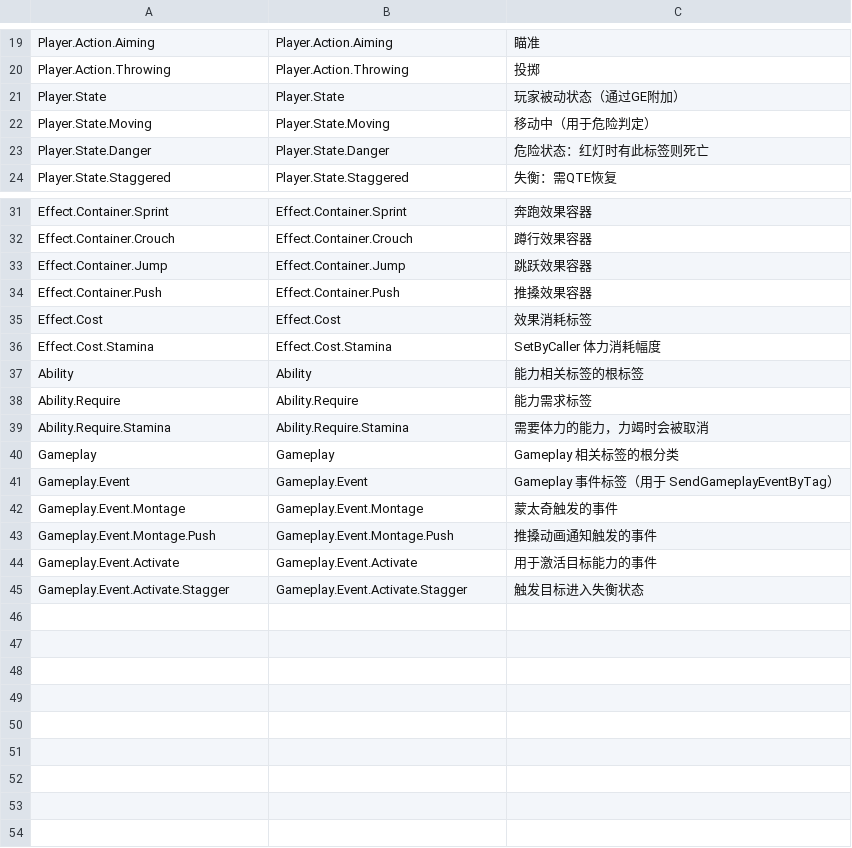
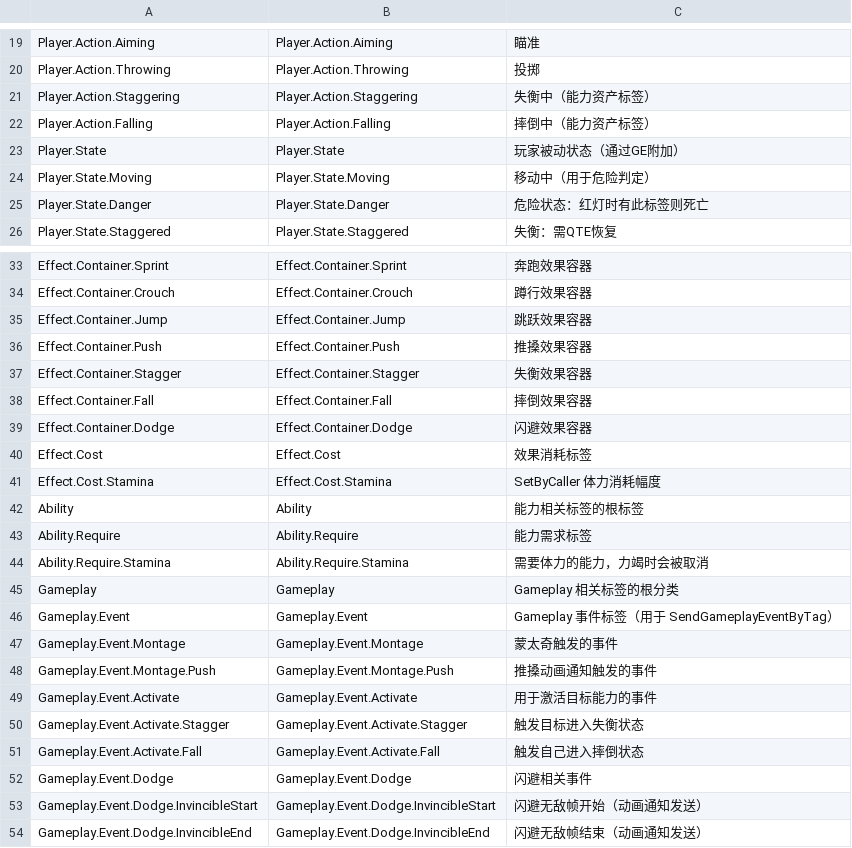
Before and after one commit to xuezi2003/UE-The-Casket-of-Covenant, a CSV file: 关卡设计/00-通用逻辑/GameplayTags.csv, drawn as a sheet; only a part is shown, gaps mark what is left out.

```diff
--- a/关卡设计/00-通用逻辑/GameplayTags.csv
+++ b/关卡设计/00-通用逻辑/GameplayTags.csv
@@ -20,2 +20,4 @@ Player.Action.Aiming,Player.Action.Aiming,"瞄准"
 Player.Action.Throwing,Player.Action.Throwing,"投掷"
+Player.Action.Staggering,Player.Action.Staggering,"失衡中（能力资产标签）"
+Player.Action.Falling,Player.Action.Falling,"摔倒中（能力资产标签）"
 Player.State,Player.State,"玩家被动状态（通过GE附加）"
@@ -34,2 +36,5 @@ Effect.Container.Jump,Effect.Container.Jump,"跳跃效果容器"
 Effect.Container.Push,Effect.Container.Push,"推搡效果容器"
+Effect.Container.Stagger,Effect.Container.Stagger,"失衡效果容器"
+Effect.Container.Fall,Effect.Container.Fall,"摔倒效果容器"
+Effect.Container.Dodge,Effect.Container.Dodge,"闪避效果容器"
 Effect.Cost,Effect.Cost,"效果消耗标签"
@@ -45 +50,5 @@ Gameplay.Event.Activate,Gameplay.Event.Activate,"用于激活目标能力的事
 Gameplay.Event.Activate.Stagger,Gameplay.Event.Activate.Stagger,"触发目标进入失衡状态"
+Gameplay.Event.Activate.Fall,Gameplay.Event.Activate.Fall,"触发自己进入摔倒状态"
+Gameplay.Event.Dodge,Gameplay.Event.Dodge,"闪避相关事件"
+Gameplay.Event.Dodge.InvincibleStart,Gameplay.Event.Dodge.InvincibleStart,"闪避无敌帧开始（动画通知发送）"
+Gameplay.Event.Dodge.InvincibleEnd,Gameplay.Event.Dodge.InvincibleEnd,"闪避无敌帧结束（动画通知发送）"
```
Also changed, not shown: 12 other files.
